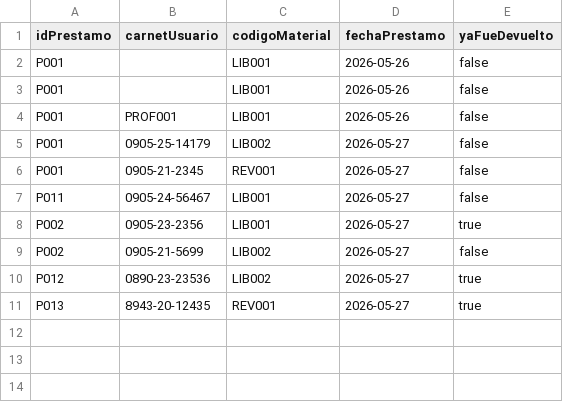
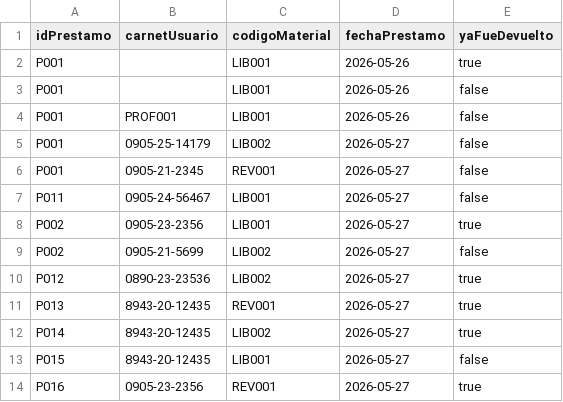
Before and after one commit to Jefferson-Salazar/proyecto-biblioteca, a CSV file: prestamos.csv, drawn as a sheet.

```diff
--- a/prestamos.csv
+++ b/prestamos.csv
@@ -1,3 +1,3 @@
 idPrestamo,carnetUsuario,codigoMaterial,fechaPrestamo,yaFueDevuelto
-P001,,LIB001,2026-05-26,false
+P001,,LIB001,2026-05-26,true
 P001,,LIB001,2026-05-26,false
@@ -11 +11,4 @@ P012,0890-23-23536,LIB002,2026-05-27,true
 P013,8943-20-12435,REV001,2026-05-27,true
+P014,8943-20-12435,LIB002,2026-05-27,true
+P015,8943-20-12435,LIB001,2026-05-27,false
+P016,0905-23-2356,REV001,2026-05-27,true
```
Also changed, not shown: 3 other files.
